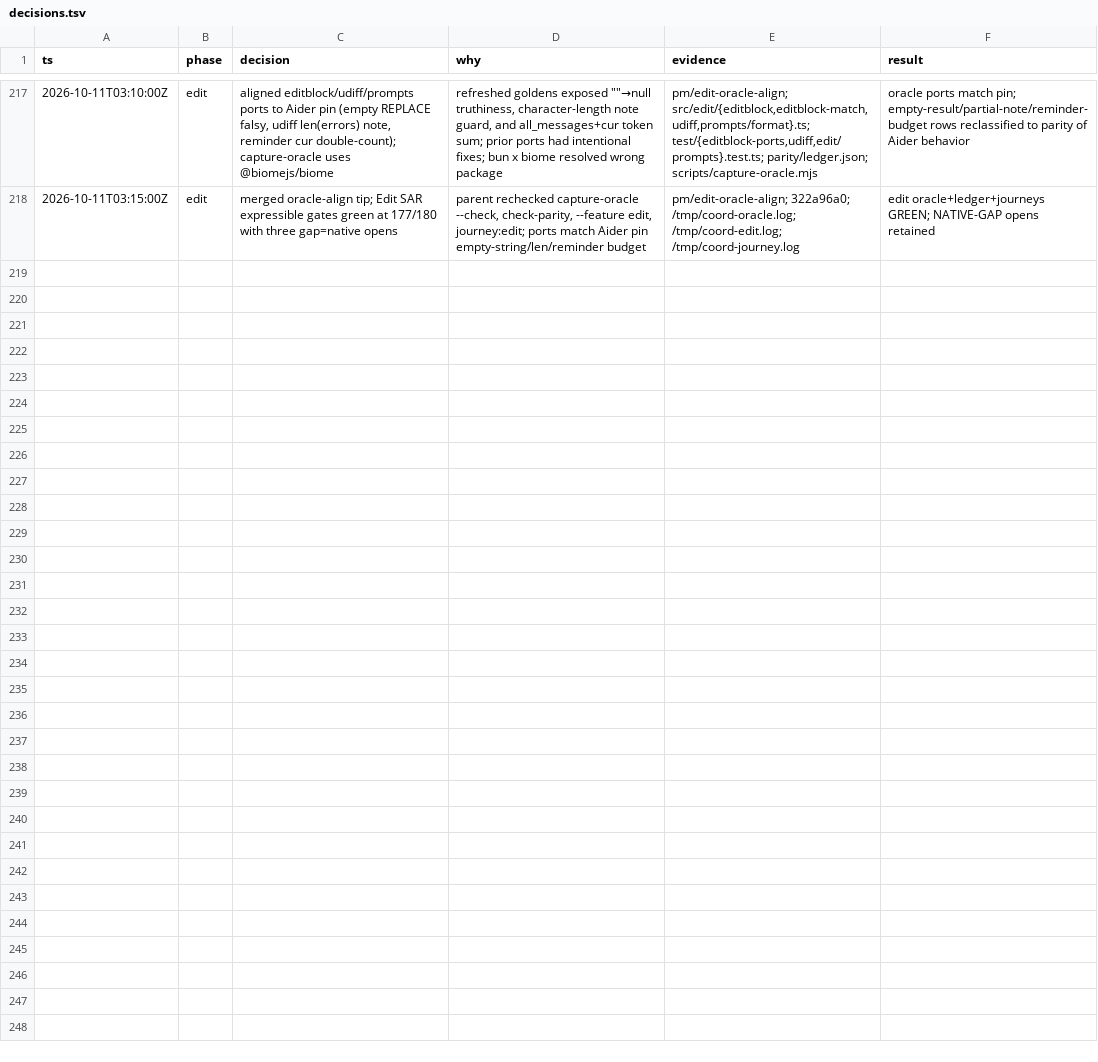
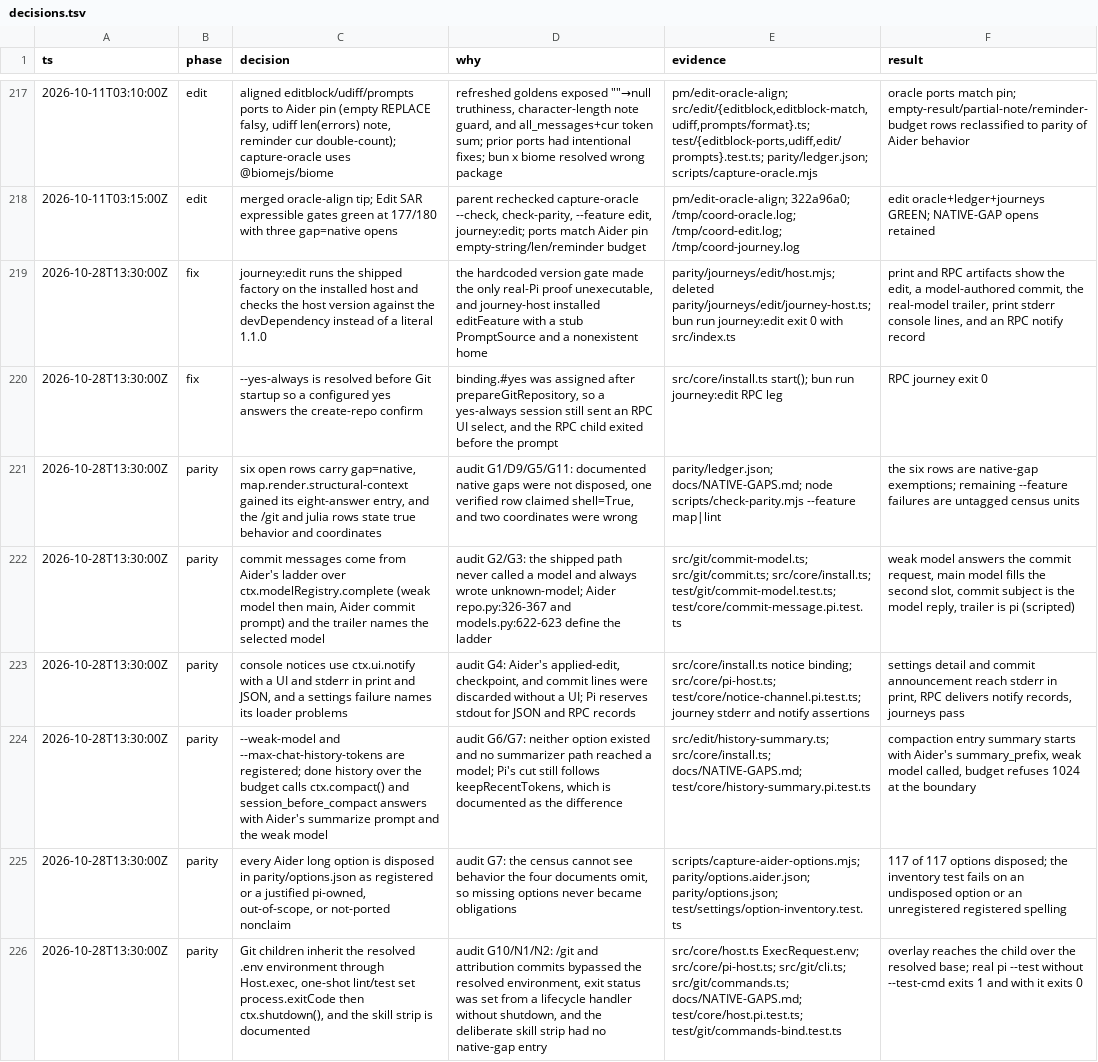
Before and after one commit to just-joshn/pi-customizations, a TSV file: extensions/pi-maintainer/docs/decisions.tsv, drawn as a sheet; only a part is shown, gaps mark what is left out; the diff names each change by its address in the sheet, - before the commit and + after, or states it on an @@ line.

Commit message:
fix(pi-maintainer): generate commit messages, summarize history, and print notices the way Aider does
Commit messages come from the weak then main model through ctx.modelRegistry with
Aider's prompt, the trailer names the real model, notices reach stderr when Pi has no
UI, --max-chat-history-tokens triggers ctx.compact with Aider's summary, /git and
attribution commits see .env values, and every Aider option is disposed in
parity/options.json. The edit journey now runs the shipped factory on Pi 1.4.0.

```diff
--- a/extensions/pi-maintainer/docs/decisions.tsv
+++ b/extensions/pi-maintainer/docs/decisions.tsv
+row 219: 2026-10-28T13:30:00Z | fix | journey:edit runs the shipped factory on the installed host and checks the host version against the devDependency instead of a literal 1.1.0 | the hardcoded version gate made the only real-Pi proof unexecutable, and journey-host installed editFeature with a stub PromptSource and a nonexistent home | parity/journeys/edit/host.mjs; deleted parity/journeys/edit/journey-host.ts; bun run journey:edit exit 0 with src/index.ts | print and RPC artifacts show the edit, a model-authored commit, the real-model trailer, print stderr console lines, and an RPC notify record
+row 220: 2026-10-28T13:30:00Z | fix | --yes-always is resolved before Git startup so a configured yes answers the create-repo confirm | binding.#yes was assigned after prepareGitRepository, so a yes-always session still sent an RPC UI select, and the RPC child exited before the prompt | src/core/install.ts start(); bun run journey:edit RPC leg | RPC journey exit 0
+row 221: 2026-10-28T13:30:00Z | parity | six open rows carry gap=native, map.render.structural-context gained its eight-answer entry, and the /git and julia rows state true behavior and coordinates | audit G1/D9/G5/G11: documented native gaps were not disposed, one verified row claimed shell=True, and two coordinates were wrong | parity/ledger.json; docs/NATIVE-GAPS.md; node scripts/check-parity.mjs --feature map|lint | the six rows are native-gap exemptions; remaining --feature failures are untagged census units
+row 222: 2026-10-28T13:30:00Z | parity | commit messages come from Aider's ladder over ctx.modelRegistry.complete (weak model then main, Aider commit prompt) and the trailer names the selected model | audit G2/G3: the shipped path never called a model and always wrote unknown-model; Aider repo.py:326-367 and models.py:622-623 define the ladder | src/git/commit-model.ts; src/git/commit.ts; src/core/install.ts; test/git/commit-model.test.ts; test/core/commit-message.pi.test.ts | weak model answers the commit request, main model fills the second slot, commit subject is the model reply, trailer is pi (scripted)
+row 223: 2026-10-28T13:30:00Z | parity | console notices use ctx.ui.notify with a UI and stderr in print and JSON, and a settings failure names its loader problems | audit G4: Aider's applied-edit, checkpoint, and commit lines were discarded without a UI; Pi reserves stdout for JSON and RPC records | src/core/install.ts notice binding; src/core/pi-host.ts; test/core/notice-channel.pi.test.ts; journey stderr and notify assertions | settings detail and commit announcement reach stderr in print, RPC delivers notify records, journeys pass
+row 224: 2026-10-28T13:30:00Z | parity | --weak-model and --max-chat-history-tokens are registered; done history over the budget calls ctx.compact() and session_before_compact answers with Aider's summarize prompt and the weak model | audit G6/G7: neither option existed and no summarizer path reached a model; Pi's cut still follows keepRecentTokens, which is documented as the difference | src/edit/history-summary.ts; src/core/install.ts; docs/NATIVE-GAPS.md; test/core/history-summary.pi.test.ts | compaction entry summary starts with Aider's summary_prefix, weak model called, budget refuses 1024 at the boundary
+row 225: 2026-10-28T13:30:00Z | parity | every Aider long option is disposed in parity/options.json as registered or a justified pi-owned, out-of-scope, or not-ported nonclaim | audit G7: the census cannot see behavior the four documents omit, so missing options never became obligations | scripts/capture-aider-options.mjs; parity/options.aider.json; parity/options.json; test/settings/option-inventory.test.ts | 117 of 117 options disposed; the inventory test fails on an undisposed option or an unregistered registered spelling
+row 226: 2026-10-28T13:30:00Z | parity | Git children inherit the resolved .env environment through Host.exec, one-shot lint/test set process.exitCode then ctx.shutdown(), and the skill strip is documented | audit G10/N1/N2: /git and attribution commits bypassed the resolved environment, exit status was set from a lifecycle handler without shutdown, and the deliberate skill strip had no native-gap entry | src/core/host.ts ExecRequest.env; src/core/pi-host.ts; src/git/cli.ts; src/git/commands.ts; docs/NATIVE-GAPS.md; test/core/host.pi.test.ts; test/git/commands-bind.test.ts | overlay reaches the child over the resolved base; real pi --test without --test-cmd exits 1 and with it exits 0
```
Also changed, not shown: 38 other files.
